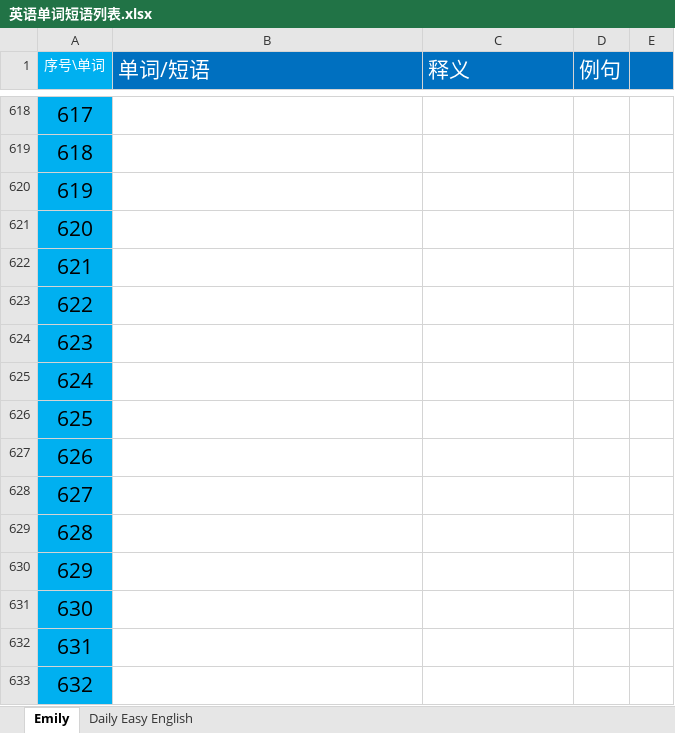
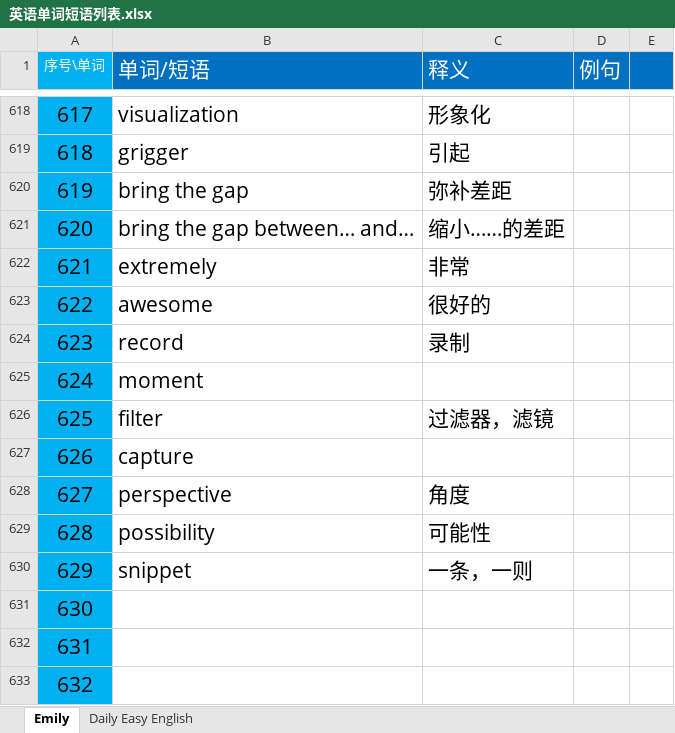
Before and after one commit to Ayvytr/TheRoadToTheFuture, an Excel workbook: 英语/英语单词短语列表.xlsx, sheet Emily, drawn as a sheet; only a part is shown, gaps mark what is left out; values as stored, in another font and other column widths than the file's, no borders; the diff covers the shown part only; the diff names each change by its address in the sheet, - before the commit and + after, or states it on an @@ line.

```diff
--- a/英语/英语单词短语列表.xlsx (sheet Emily)
+++ b/英语/英语单词短语列表.xlsx (sheet Emily)
-B618 (单词/短语): (empty)
+B618 (单词/短语): visualization
-C618 (释义): (empty)
+C618 (释义): 形象化
-B619 (单词/短语): (empty)
+B619 (单词/短语): grigger
-C619 (释义): (empty)
+C619 (释义): 引起
-B620 (单词/短语): (empty)
+B620 (单词/短语): bring the gap
-C620 (释义): (empty)
+C620 (释义): 弥补差距
-B621 (单词/短语): (empty)
+B621 (单词/短语): bring the gap between… and…
-C621 (释义): (empty)
+C621 (释义): 缩小……的差距
-B622 (单词/短语): (empty)
+B622 (单词/短语): extremely
-C622 (释义): (empty)
+C622 (释义): 非常
-B623 (单词/短语): (empty)
+B623 (单词/短语): awesome
-C623 (释义): (empty)
+C623 (释义): 很好的
-B624 (单词/短语): (empty)
+B624 (单词/短语): record
-C624 (释义): (empty)
+C624 (释义): 录制
-B625 (单词/短语): (empty)
+B625 (单词/短语): moment
-B626 (单词/短语): (empty)
+B626 (单词/短语): filter
-C626 (释义): (empty)
+C626 (释义): 过滤器，滤镜
-B627 (单词/短语): (empty)
+B627 (单词/短语): capture
-B628 (单词/短语): (empty)
+B628 (单词/短语): perspective
-C628 (释义): (empty)
+C628 (释义): 角度
-B629 (单词/短语): (empty)
+B629 (单词/短语): possibility
-C629 (释义): (empty)
+C629 (释义): 可能性
-B630 (单词/短语): (empty)
+B630 (单词/短语): snippet
-C630 (释义): (empty)
+C630 (释义): 一条，一则
```
Also changed, not shown: 31 edited cells elsewhere in this sheet.
